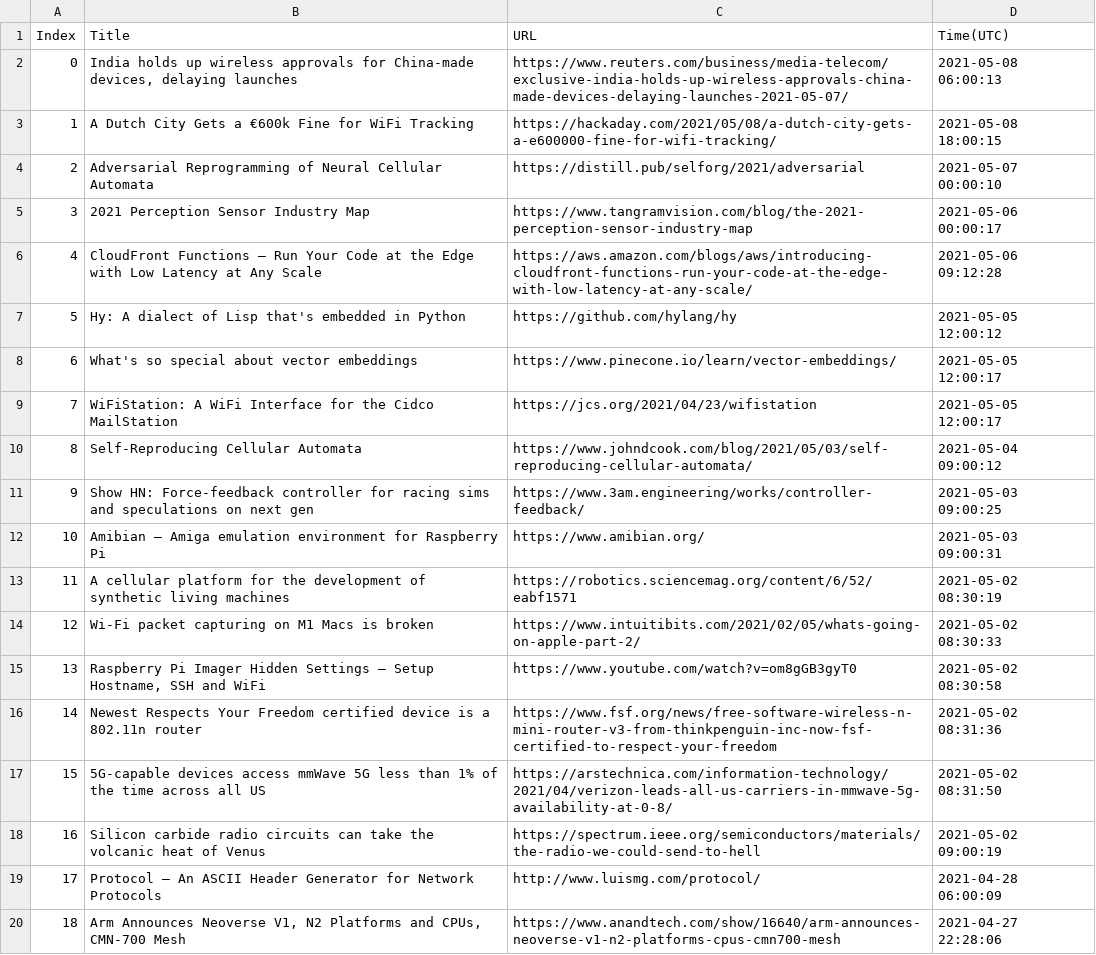
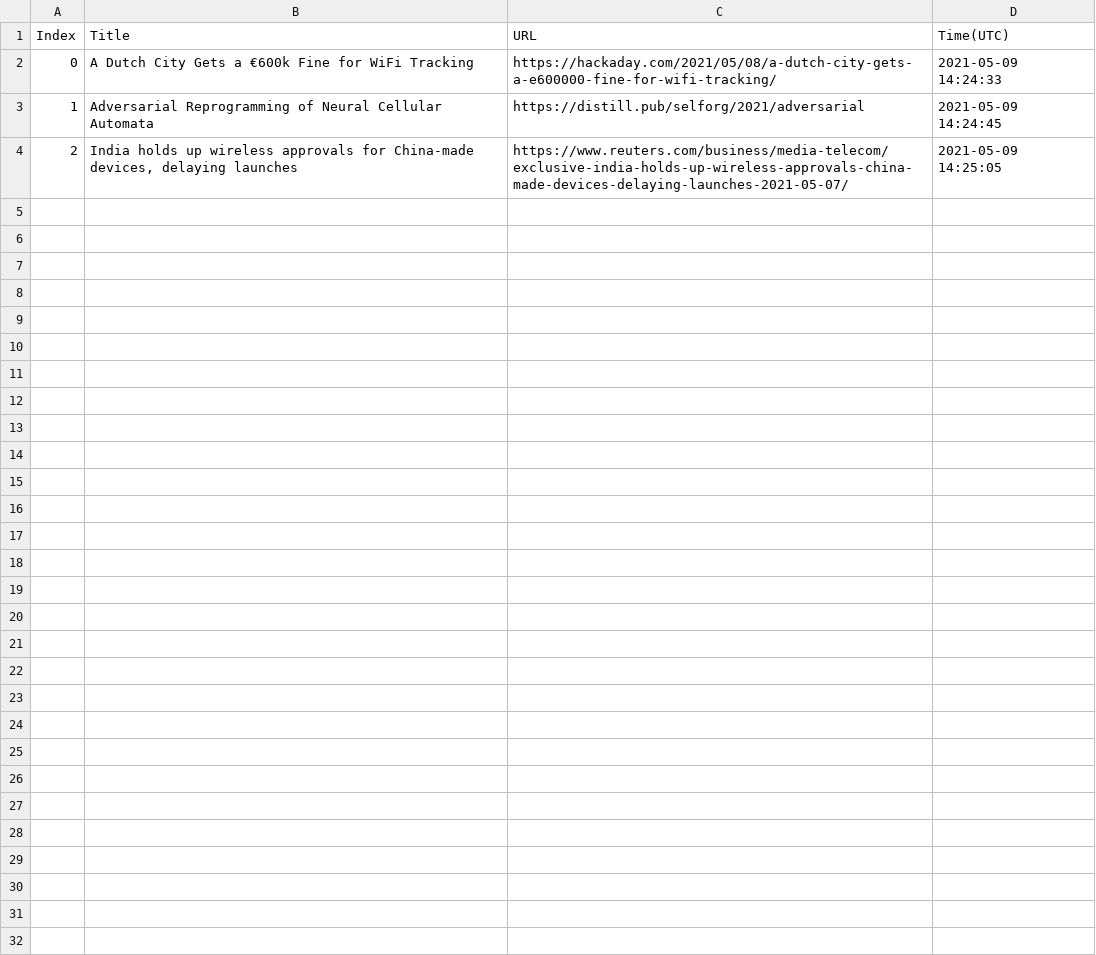
Before and after one commit to seitlab/seitlab.github.io, a CSV file: data/iot_title_url.csv, drawn as a sheet; only a part is shown; the diff covers the shown part only.

```diff
--- a/data/iot_title_url.csv
+++ b/data/iot_title_url.csv
@@ -1,20 +1,4 @@
 Index,Title,URL,Time(UTC)
-0,"India holds up wireless approvals for China-made devices, delaying launches",https://www.reuters.com/business/media-telecom/exclusive-india-holds-up-wireless-approvals-china-made-devices-delaying-launches-2021-05-07/,2021-05-08 06:00:13
-1,A Dutch City Gets a €600k Fine for WiFi Tracking,https://hackaday.com/2021/05/08/a-dutch-city-gets-a-e600000-fine-for-wifi-tracking/,2021-05-08 18:00:15
-2,Adversarial Reprogramming of Neural Cellular Automata,https://distill.pub/selforg/2021/adversarial,2021-05-07 00:00:10
-3,2021 Perception Sensor Industry Map,https://www.tangramvision.com/blog/the-2021-perception-sensor-industry-map,2021-05-06 00:00:17
-4,CloudFront Functions – Run Your Code at the Edge with Low Latency at Any Scale,https://aws.amazon.com/blogs/aws/introducing-cloudfront-functions-run-your-code-at-the-edge-with-low-latency-at-any-scale/,2021-05-06 09:12:28
-5,Hy: A dialect of Lisp that's embedded in Python,https://github.com/hylang/hy,2021-05-05 12:00:12
-6,What's so special about vector embeddings,https://www.pinecone.io/learn/vector-embeddings/,2021-05-05 12:00:17
-7,WiFiStation: A WiFi Interface for the Cidco MailStation,https://jcs.org/2021/04/23/wifistation,2021-05-05 12:00:17
-8,Self-Reproducing Cellular Automata,https://www.johndcook.com/blog/2021/05/03/self-reproducing-cellular-automata/,2021-05-04 09:00:12
-9,Show HN: Force-feedback controller for racing sims and speculations on next gen,https://www.3am.engineering/works/controller-feedback/,2021-05-03 09:00:25
-10,Amibian – Amiga emulation environment for Raspberry Pi,https://www.amibian.org/,2021-05-03 09:00:31
-11,A cellular platform for the development of synthetic living machines,https://robotics.sciencemag.org/content/6/52/eabf1571,2021-05-02 08:30:19
-12,Wi-Fi packet capturing on M1 Macs is broken,https://www.intuitibits.com/2021/02/05/whats-going-on-apple-part-2/,2021-05-02 08:30:33
-13,"Raspberry Pi Imager Hidden Settings – Setup Hostname, SSH and WiFi",https://www.youtube.com/watch?v=om8gGB3gyT0,2021-05-02 08:30:58
-14,Newest Respects Your Freedom certified device is a 802.11n router,https://www.fsf.org/news/free-software-wireless-n-mini-router-v3-from-thinkpenguin-inc-now-fsf-certified-to-respect-your-freedom,2021-05-02 08:31:36
-15,5G-capable devices access mmWave 5G less than 1% of the time across all US,https://arstechnica.com/information-technology/2021/04/verizon-leads-all-us-carriers-in-mmwave-5g-availability-at-0-8/,2021-05-02 08:31:50
-16,Silicon carbide radio circuits can take the volcanic heat of Venus,https://spectrum.ieee.org/semiconductors/materials/the-radio-we-could-send-to-hell,2021-05-02 09:00:19
-17,Protocol – An ASCII Header Generator for Network Protocols,http://www.luismg.com/protocol/,2021-04-28 06:00:09
-18,"Arm Announces Neoverse V1, N2 Platforms and CPUs, CMN-700 Mesh",https://www.anandtech.com/show/16640/arm-announces-neoverse-v1-n2-platforms-cpus-cmn700-mesh,2021-04-27 22:28:06
+0,A Dutch City Gets a €600k Fine for WiFi Tracking,https://hackaday.com/2021/05/08/a-dutch-city-gets-a-e600000-fine-for-wifi-tracking/,2021-05-09 14:24:33
+1,Adversarial Reprogramming of Neural Cellular Automata,https://distill.pub/selforg/2021/adversarial,2021-05-09 14:24:45
+2,"India holds up wireless approvals for China-made devices, delaying launches",https://www.reuters.com/business/media-telecom/exclusive-india-holds-up-wireless-approvals-china-made-devices-delaying-launches-2021-05-07/,2021-05-09 14:25:05
```
Also changed, not shown: 12 removed rows elsewhere in this file, 5 other files.
